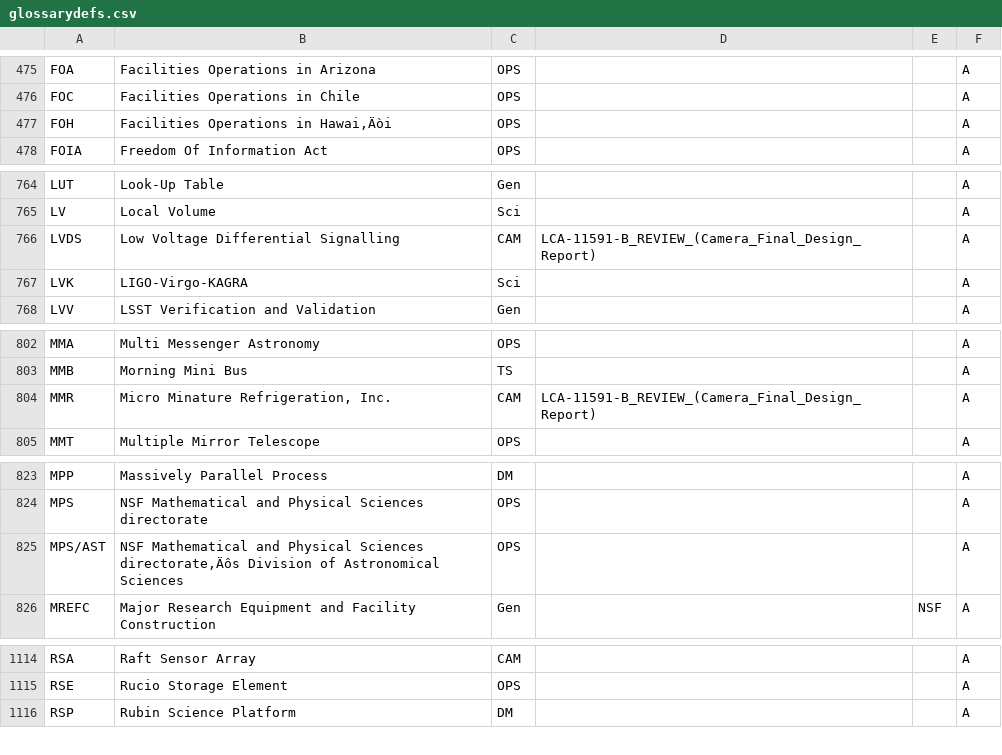
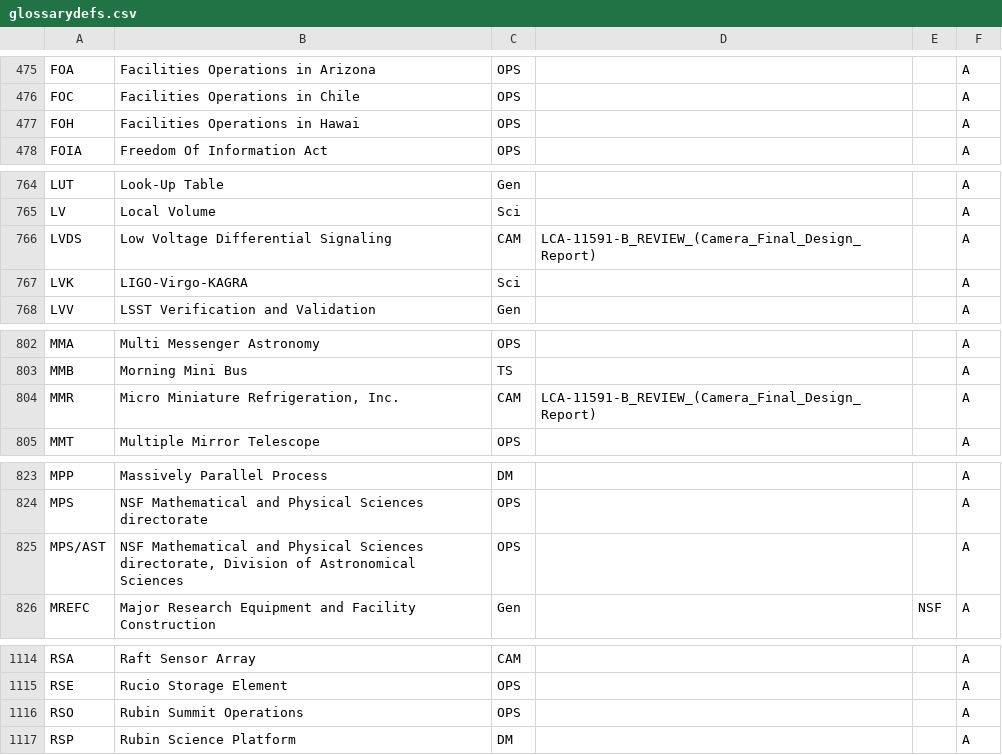
Before and after one commit to lsst/lsst-texmf, a CSV file: etc/glossarydefs.csv, drawn as a sheet; only a part is shown, gaps mark what is left out; the diff covers the shown part only.

```diff
--- a/etc/glossarydefs.csv
+++ b/etc/glossarydefs.csv
@@ -476,3 +476,3 @@ FOA,Facilities Operations in Arizona,OPS,,,A
 FOC,Facilities Operations in Chile,OPS,,,A
-FOH,Facilities Operations in Hawai‚Äòi,OPS,,,A
+FOH,Facilities Operations in Hawai,OPS,,,A
 FOIA,Freedom Of Information Act,OPS,,,A
@@ -765,3 +765,3 @@ LUT,Look-Up Table,Gen,,,A
 LV,Local Volume,Sci,,,A
-LVDS,Low Voltage Differential Signalling,CAM,LCA-11591-B_REVIEW_(Camera_Final_Design_Report),,A
+LVDS,Low Voltage Differential Signaling,CAM,LCA-11591-B_REVIEW_(Camera_Final_Design_Report),,A
 LVK,LIGO-Virgo-KAGRA,Sci,,,A
@@ -803,3 +803,3 @@ MMA,Multi Messenger Astronomy,OPS,,,A
 MMB,Morning Mini Bus,TS,,,A
-MMR,"Micro Minature Refrigeration, Inc.",CAM,LCA-11591-B_REVIEW_(Camera_Final_Design_Report),,A
+MMR,"Micro Miniature Refrigeration, Inc.",CAM,LCA-11591-B_REVIEW_(Camera_Final_Design_Report),,A
 MMT,Multiple Mirror Telescope,OPS,,,A
@@ -824,3 +824,3 @@ MPP,Massively Parallel Process,DM,,,A
 MPS,NSF Mathematical and Physical Sciences directorate,OPS,,,A
-MPS/AST,NSF Mathematical and Physical Sciences directorate‚Äôs Division of Astronomical Sciences,OPS,,,A
+MPS/AST,"NSF Mathematical and Physical Sciences directorate‚ Division of Astronomical Sciences",OPS,,,A
 MREFC,Major Research Equipment and Facility Construction,Gen,,NSF,A
@@ -1115,2 +1115,3 @@ RSA,Raft Sensor Array,CAM,,,A
 RSE,Rucio Storage Element,OPS,,,A
+RSO,Rubin Summit Operations,OPS,,,A
 RSP,Rubin Science Platform,DM,,,A
```
Also changed, not shown: 1 edited cell elsewhere in this file, etc/glossarydefs_es.csv.
